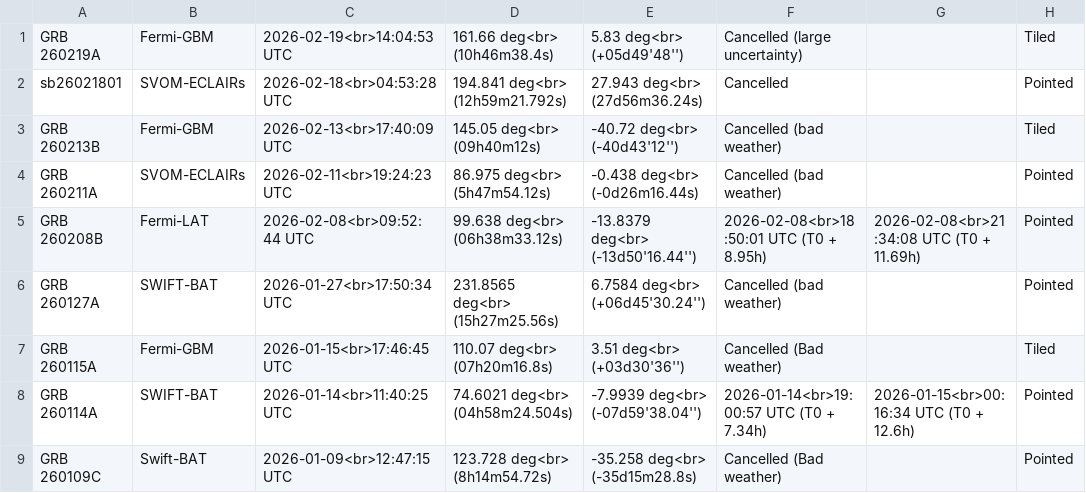
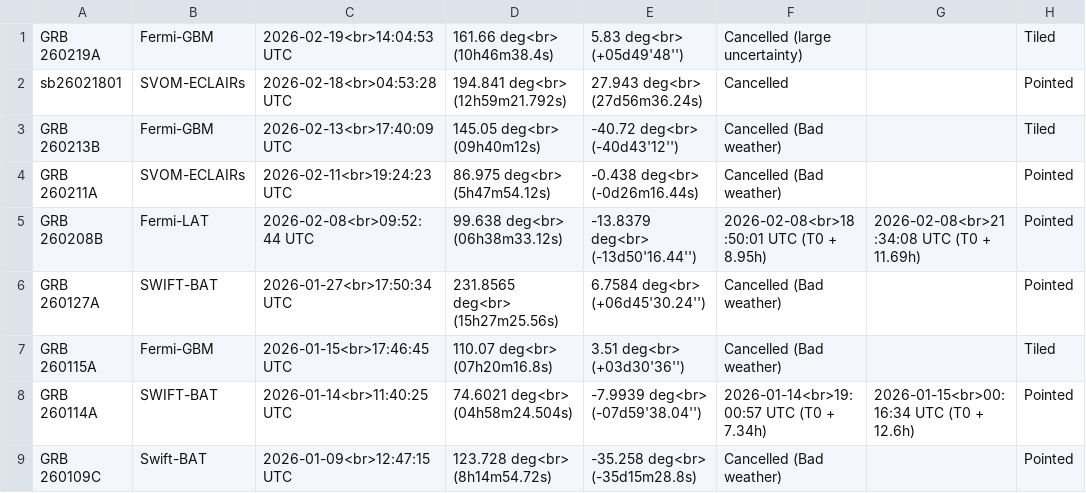
Before and after one commit to grbhess/grbhess.github.io, a CSV file: obstable.csv, drawn as a sheet; only a part is shown; the diff names each change by its address in the sheet, - before the commit and + after, or states it on an @@ line.

Commit message:
Fix capitalization of 'Bad weather' in obstable.csv

```diff
--- a/obstable.csv
+++ b/obstable.csv
-F3:F4: Cancelled (bad weather)
+F3:F4: Cancelled (Bad weather)
-F6: Cancelled (bad weather)
+F6: Cancelled (Bad weather)
```
